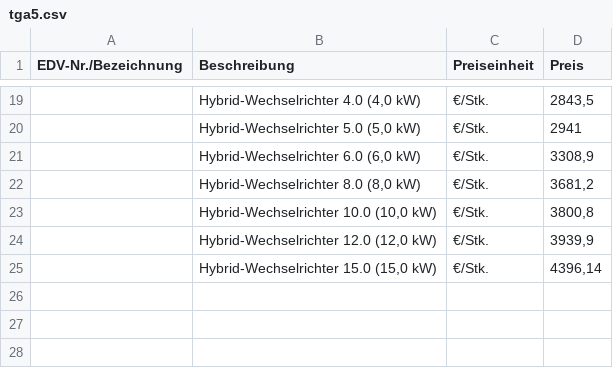
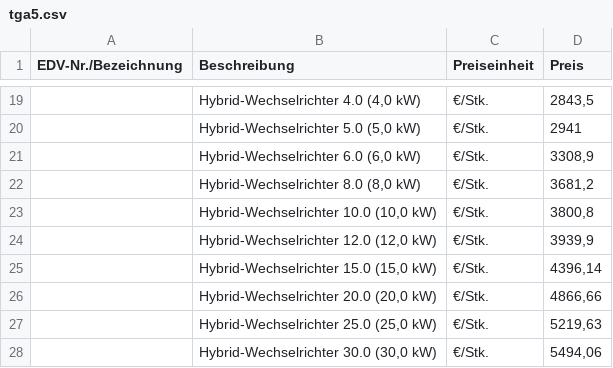
Before and after one commit to Pascal-TP/TGA-HT-KalkPro2.0, a CSV file: tga5.csv, drawn as a sheet; only a part is shown, gaps mark what is left out; the diff names each change by its address in the sheet, - before the commit and + after, or states it on an @@ line.

```diff
--- a/tga5.csv
+++ b/tga5.csv
+row 26:  | Hybrid-Wechselrichter 20.0 (20,0 kW) | €/Stk. | 4866,66
+row 27:  | Hybrid-Wechselrichter 25.0 (25,0 kW) | €/Stk. | 5219,63
+row 28:  | Hybrid-Wechselrichter 30.0 (30,0 kW) | €/Stk. | 5494,06
```
Also changed, not shown: tga1.csv, tga11.csv, 7 other files.
